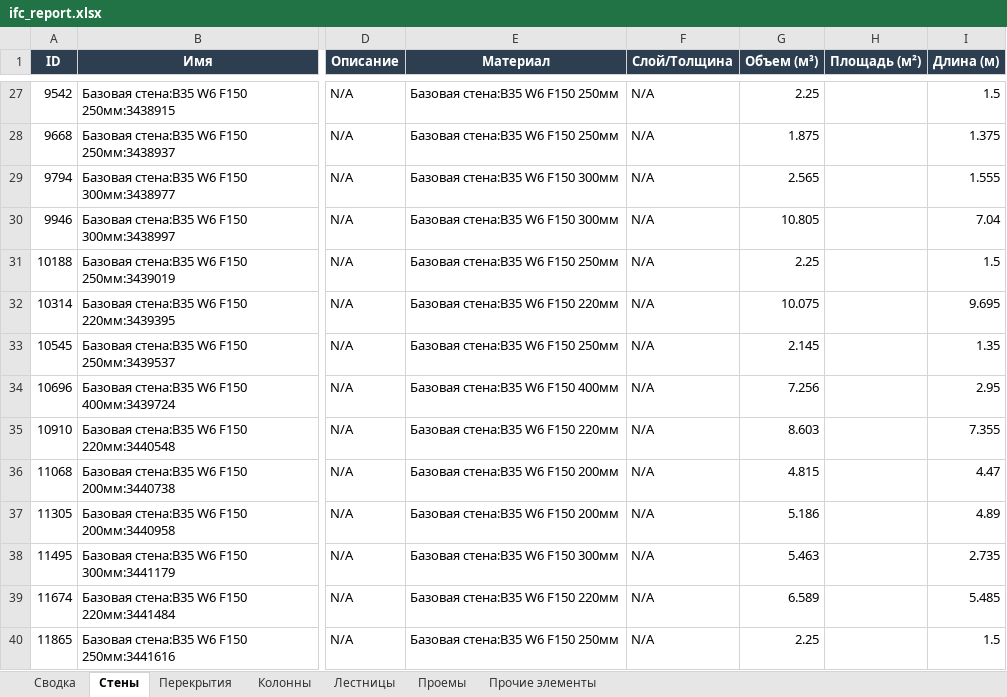
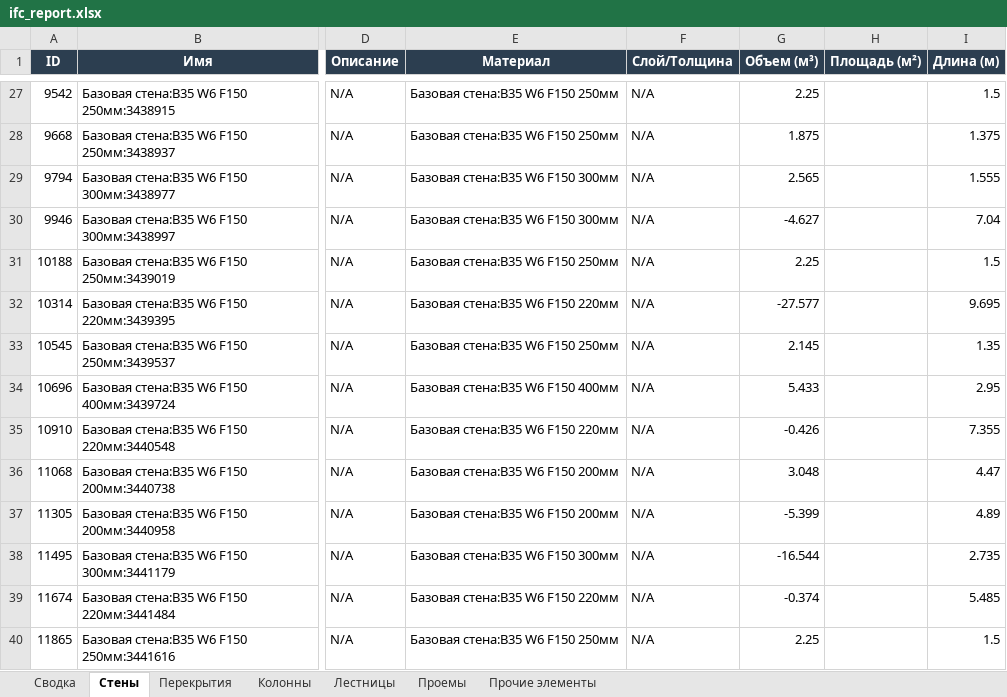
Before and after one commit to vit050587/ifc_inspect, an Excel workbook: uploads/86d1715f-0e11-42a1-b04b-560cdf64195e/ifc_report.xlsx, sheet Стены, drawn as a sheet; only a part is shown, gaps mark what is left out; values as stored, in another font and other column widths than the file's, no borders; the diff covers the shown part only; the diff names each change by its address in the sheet, - before the commit and + after, or states it on an @@ line.

```diff
--- a/uploads/86d1715f-0e11-42a1-b04b-560cdf64195e/ifc_report.xlsx (sheet Стены)
+++ b/uploads/86d1715f-0e11-42a1-b04b-560cdf64195e/ifc_report.xlsx (sheet Стены)
-G30 (Объем (м³)): 10.805
+G30 (Объем (м³)): -4.627
-G32 (Объем (м³)): 10.075
+G32 (Объем (м³)): -27.577
-G34 (Объем (м³)): 7.256
+G34 (Объем (м³)): 5.433
-G35 (Объем (м³)): 8.603
+G35 (Объем (м³)): -0.426
-G36 (Объем (м³)): 4.815
+G36 (Объем (м³)): 3.048
-G37 (Объем (м³)): 5.186
+G37 (Объем (м³)): -5.399
-G38 (Объем (м³)): 5.463
+G38 (Объем (м³)): -16.544
-G39 (Объем (м³)): 6.589
+G39 (Объем (м³)): -0.374
```
Also changed, not shown: 174 edited cells elsewhere in this sheet, sheet Проемы, 5 other files.
